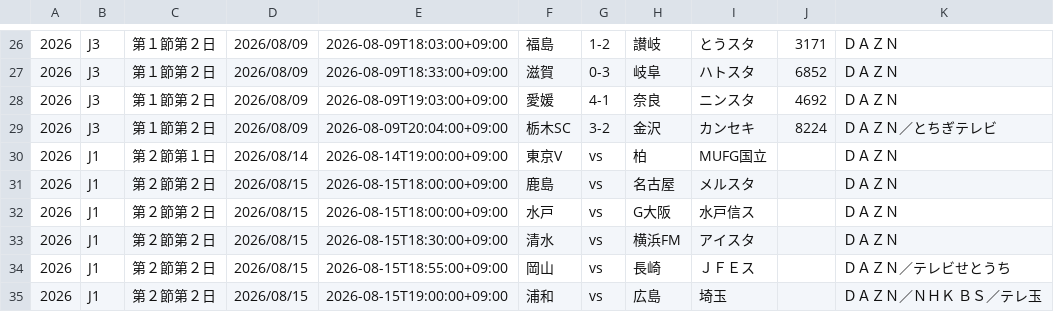
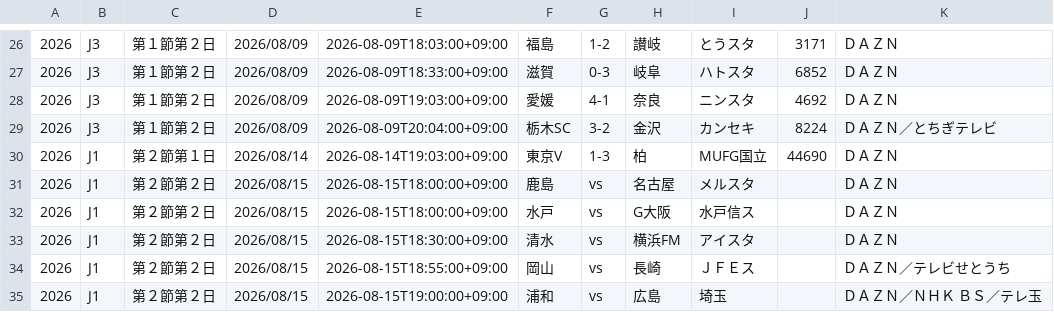
Before and after one commit to k-addtimes/jleague_open_data, a CSV file: current_schedule_file.csv, drawn as a sheet; only a part is shown, gaps mark what is left out.

Commit message:
Auto Update schedule CSV from GAS

```diff
--- a/current_schedule_file.csv
+++ b/current_schedule_file.csv
@@ -29,3 +29,3 @@
 "2026","J3","第１節第２日","2026/08/09","2026-08-09T20:04:00+09:00","栃木SC","3-2","金沢","カンセキ","8224","ＤＡＺＮ／とちぎテレビ"
-"2026","J1","第２節第１日","2026/08/14","2026-08-14T19:00:00+09:00","東京V","vs","柏","MUFG国立","","ＤＡＺＮ"
+"2026","J1","第２節第１日","2026/08/14","2026-08-14T19:03:00+09:00","東京V","1-3","柏","MUFG国立","44690","ＤＡＺＮ"
 "2026","J1","第２節第２日","2026/08/15","2026-08-15T18:00:00+09:00","鹿島","vs","名古屋","メルスタ","","ＤＡＺＮ"
```
